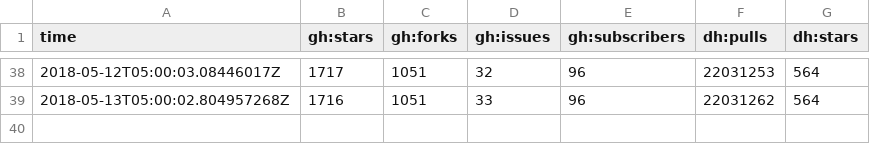
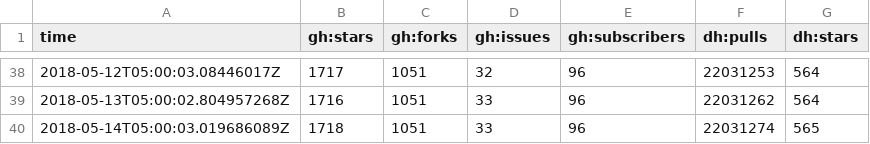
Before and after one commit to sscaling/project-stats, a CSV file: data/kafka.csv, drawn as a sheet; only a part is shown, gaps mark what is left out.

Commit message:
2018-05-14T06:00:08 data

```diff
--- a/data/kafka.csv
+++ b/data/kafka.csv
@@ -39 +39,2 @@ time,gh:stars,gh:forks,gh:issues,gh:subscribers,dh:pulls,dh:stars
 2018-05-13T05:00:02.804957268Z,1716,1051,33,96,22031262,564
+2018-05-14T05:00:03.019686089Z,1718,1051,33,96,22031274,565
```
Also changed, not shown: data/jmx-exporter.csv, 2 other files.
